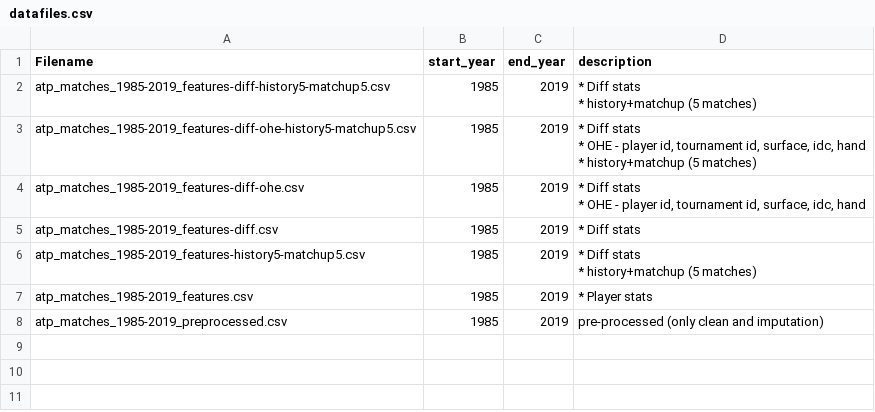
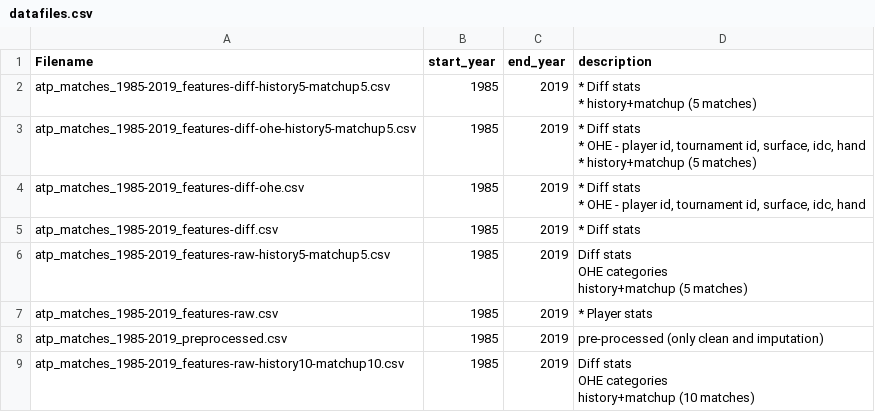
Before and after one commit to sv650s/atp-tennis-predictions, a CSV file: reports/datafiles.csv, drawn as a sheet; ↵ is a line break in a cell; the diff names each change by its address in the sheet, - before the commit and + after, or states it on an @@ line.

Commit message:
added notebook with 1985 data

```diff
--- a/reports/datafiles.csv
+++ b/reports/datafiles.csv
-A6 (Filename): atp_matches_1985-2019_features-history5-matchup5.csv
+A6 (Filename): atp_matches_1985-2019_features-raw-history5-matchup5.csv
-D6 (description): * Diff stats ↵ * history+matchup (5…
+D6 (description): Diff stats ↵ OHE categories ↵ history+matchup (5…
-A7 (Filename): atp_matches_1985-2019_features.csv
+A7 (Filename): atp_matches_1985-2019_features-raw.csv
+row 9: atp_matches_1985-2019_features-raw-history10-matchup10.csv | 1985 | 2019 | Diff stats ↵ OHE categories ↵ history+matchup (10 matches)
```
Also changed, not shown: 16 other files.
